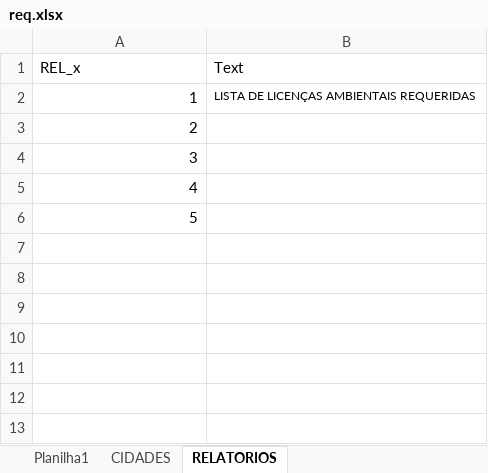
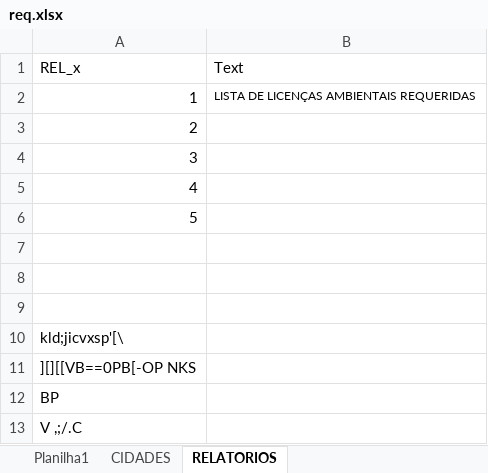
Before and after one commit to felipemaion/studying_python, an Excel workbook: rows/req.xlsx, sheet RELATORIOS, drawn as a sheet; values as stored, in another font and other column widths than the file's, no borders; the diff names each change by its address in the sheet, - before the commit and + after, or states it on an @@ line.

```diff
--- a/rows/req.xlsx (sheet RELATORIOS)
+++ b/rows/req.xlsx (sheet RELATORIOS)
+row 7: (empty)
+row 8: (empty)
+row 9: (empty)
+row 10: kld;jicvxsp'[\
+row 11: ][][[VB==0PB[-OP NKS
+row 12: BP
+row 13: V ,;/.C
```
Also changed, not shown: 30 other files.
